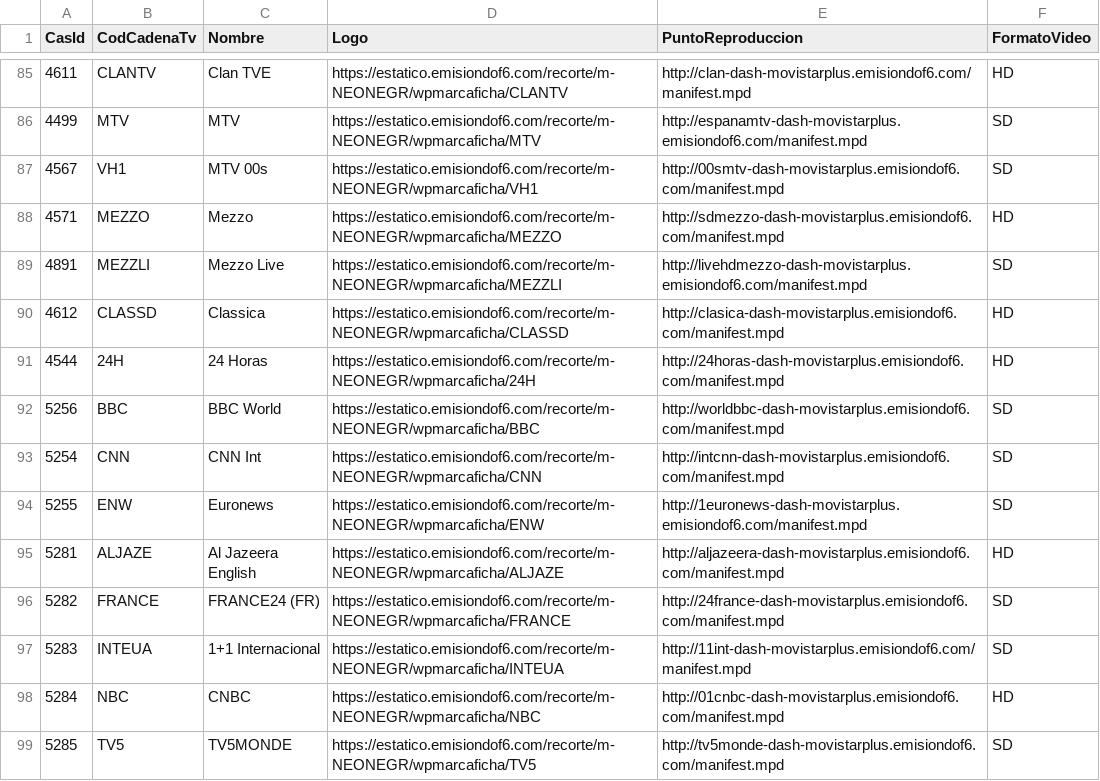
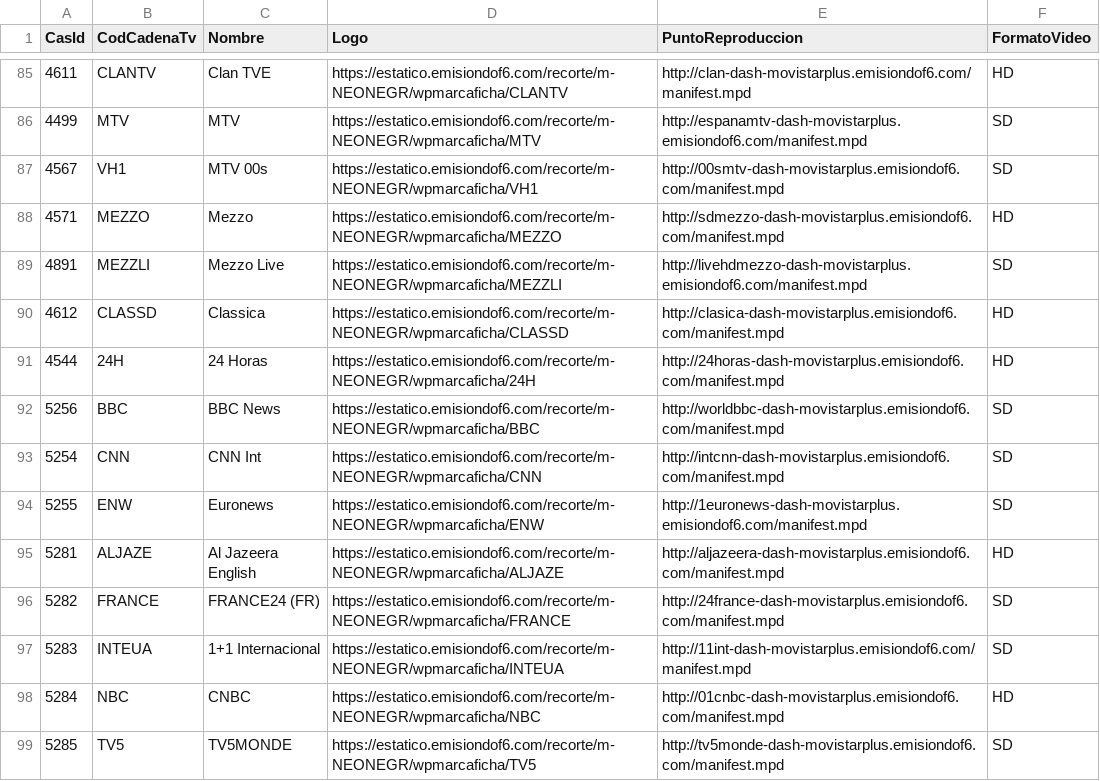
Before and after one commit to parotris3/Mfeed, a CSV file: difusion.csv, drawn as a sheet; only a part is shown, gaps mark what is left out.

```diff
--- a/difusion.csv
+++ b/difusion.csv
@@ -91,3 +91,3 @@
 "4544","24H","24 Horas","https://estatico.emisiondof6.com/recorte/m-NEONEGR/wpmarcaficha/24H","http://24horas-dash-movistarplus.emisiondof6.com/manifest.mpd","HD"
-"5256","BBC","BBC World","https://estatico.emisiondof6.com/recorte/m-NEONEGR/wpmarcaficha/BBC","http://worldbbc-dash-movistarplus.emisiondof6.com/manifest.mpd","SD"
+"5256","BBC","BBC News","https://estatico.emisiondof6.com/recorte/m-NEONEGR/wpmarcaficha/BBC","http://worldbbc-dash-movistarplus.emisiondof6.com/manifest.mpd","SD"
 "5254","CNN","CNN Int","https://estatico.emisiondof6.com/recorte/m-NEONEGR/wpmarcaficha/CNN","http://intcnn-dash-movistarplus.emisiondof6.com/manifest.mpd","SD"
```
Also changed, not shown: cambios.csv, ott.csv.
